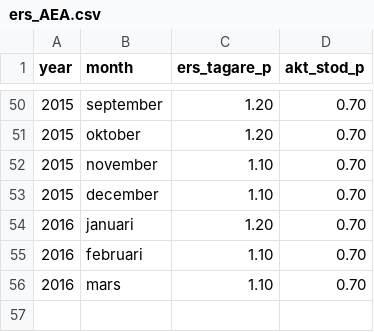
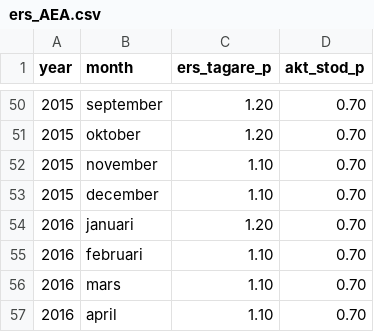
Before and after one commit to MansMeg/DIK_analys, a CSV file: Data/ers_AEA.csv, drawn as a sheet; only a part is shown, gaps mark what is left out.

Commit message:
Update ers_AEA.csv
Uppdaterat med april 2016

```diff
--- a/Data/ers_AEA.csv
+++ b/Data/ers_AEA.csv
@@ -56 +56,2 @@
 2016,"mars",1.10,0.70
+2016,"april",1.10,0.70
```
